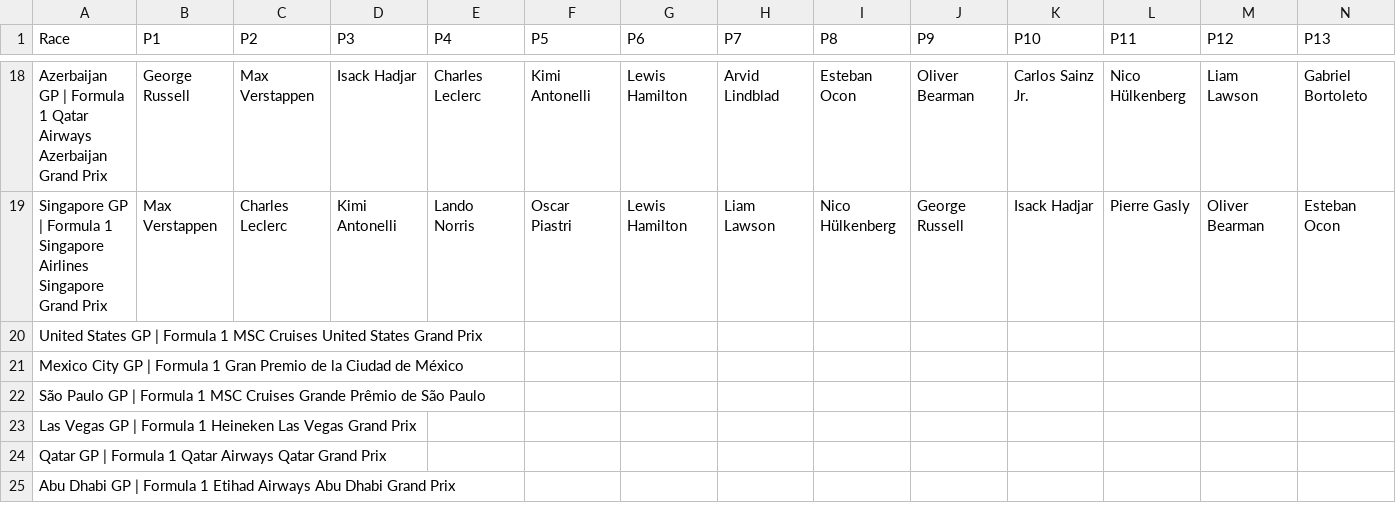
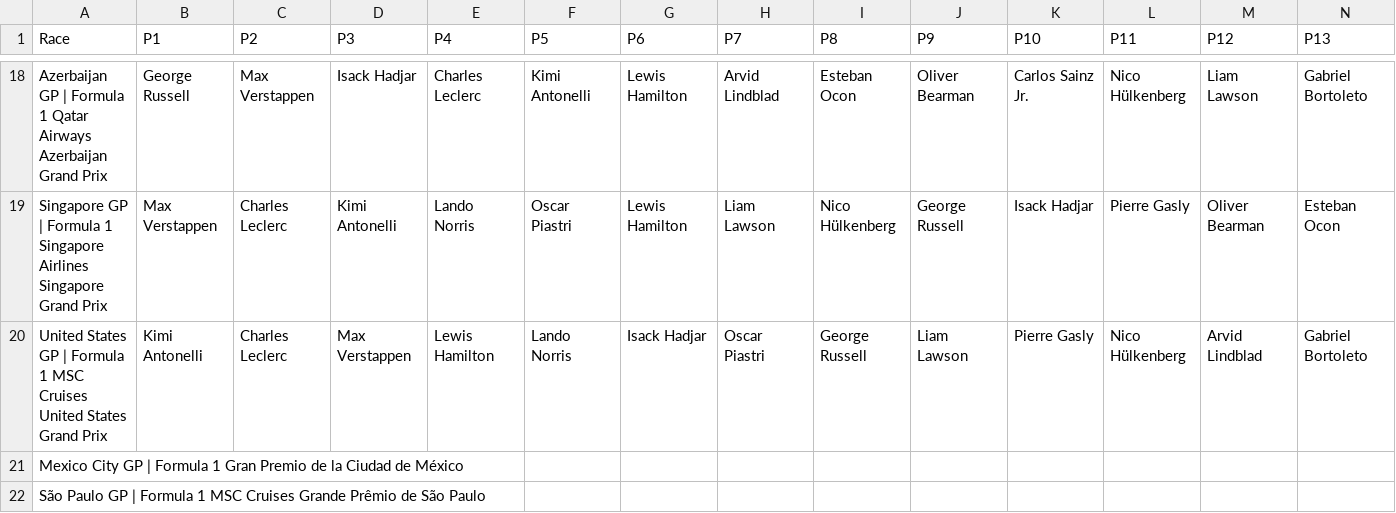
Before and after one commit to MrMarsEleven/f1predictions, a CSV file: results.csv, drawn as a sheet; only a part is shown, gaps mark what is left out; the shorter side is filled out with more unchanged rows; removed rows and columns are numbered as before the commit, all else as after; rows hold the shown columns only; the diff names each change by its address in the sheet, - before the commit and + after, or states it on an @@ line.

Commit message:
Austin Results

```diff
--- a/results.csv
+++ b/results.csv
-row 20: United States GP | Formula 1 MSC Cruises United States Grand Prix
+row 20: United States GP | Formula 1 MSC Cruises United States Grand Prix | Kimi Antonelli | Charles Leclerc | Max Verstappen | Lewis Hamilton | Lando Norris | Isack Hadjar | Oscar Piastri | George Russell | Liam Lawson | Pierre Gasly | Nico Hülkenberg | Arvid Lindblad | Gabriel Bortoleto
```
Also changed, not shown: race_scores.csv, 1 other file.
